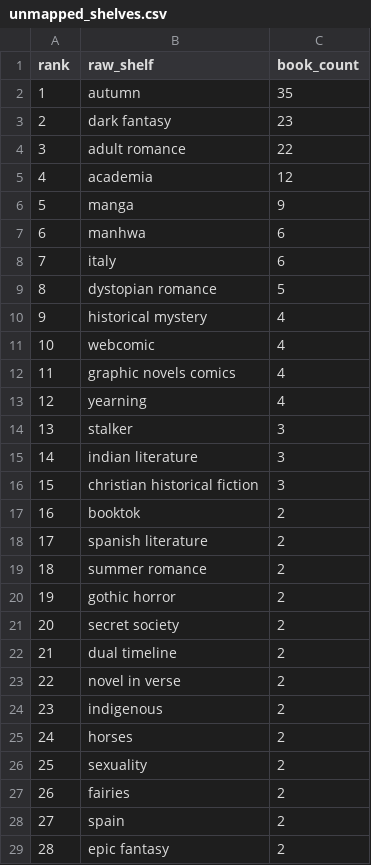
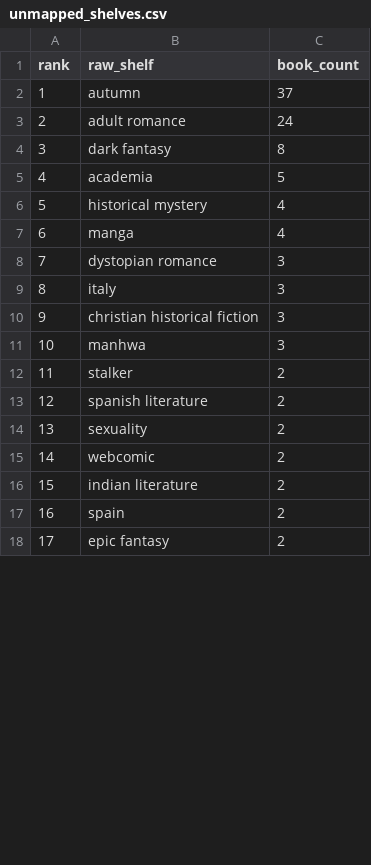
Before and after one commit to mariah32p/threnne-analytics, a CSV file: data/exports/unmapped_shelves.csv, drawn as a sheet; only a part is shown; removed rows and columns are numbered as before the commit, all else as after; the diff covers the shown part only; the diff names each change by its address in the sheet, - before the commit and + after, or states it on an @@ line.

```diff
--- a/data/exports/unmapped_shelves.csv
+++ b/data/exports/unmapped_shelves.csv
-C2 (book_count): 35
+C2 (book_count): 37
-row 3: 2 | dark fantasy | 23
@@ column A (rank) renumbered from row 3 down @@
-C3 (book_count): 22
+C3 (book_count): 24
+row 4: 3 | dark fantasy | 8
-C5 (book_count): 12
+C5 (book_count): 5
-row 6: 5 | manga | 9
-row 7: 6 | manhwa | 6
-row 8: 7 | italy | 6
-row 9: 8 | dystopian romance | 5
-row 11: 10 | webcomic | 4
-row 12: 11 | graphic novels comics | 4
-B7 (raw_shelf): yearning
+B7 (raw_shelf): manga
-row 14: 13 | stalker | 3
-B8 (raw_shelf): indian literature
+B8 (raw_shelf): dystopian romance
+row 9: 8 | italy | 3
+row 11: 10 | manhwa | 3
-B12 (raw_shelf): booktok
+B12 (raw_shelf): stalker
-row 19: 18 | summer romance | 2
-row 20: 19 | gothic horror | 2
-row 21: 20 | secret society | 2
-row 22: 21 | dual timeline | 2
-row 23: 22 | novel in verse | 2
-row 24: 23 | indigenous | 2
-row 25: 24 | horses | 2
+row 15: 14 | webcomic | 2
-B16 (raw_shelf): fairies
+B16 (raw_shelf): indian literature
```
Also changed, not shown: 14 added rows, 7 removed rows and 3 edited cells elsewhere in this file, data/exports/forecast_report.csv, data/exports/forecast_stacks_report.csv, 4 other files.
